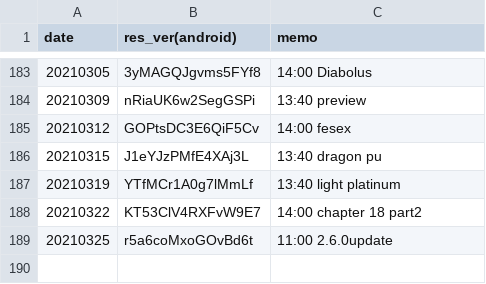
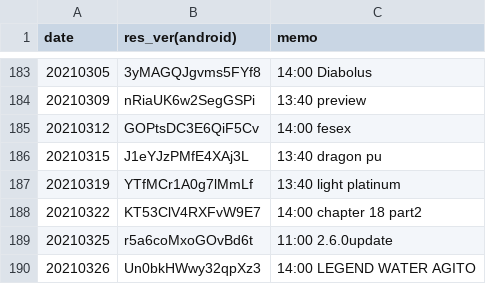
Before and after one commit to sh0wer1ee/DLScripts, a CSV file: newdata_timeline.csv, drawn as a sheet; only a part is shown, gaps mark what is left out; the diff names each change by its address in the sheet, - before the commit and + after, or states it on an @@ line.

```diff
--- a/newdata_timeline.csv
+++ b/newdata_timeline.csv
+row 190: 20210326 | Un0bkHWwy32qpXz3 | 14:00 LEGEND WATER AGITO
```
Also changed, not shown: 11 other files.
